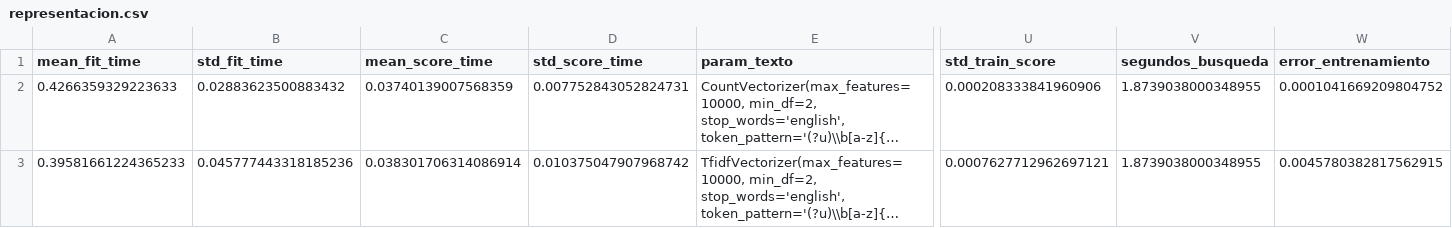
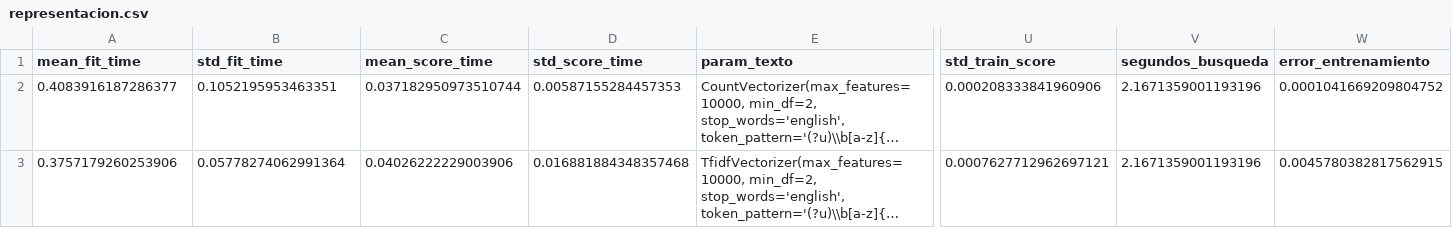
Before and after one commit to heri-espino/analisis-textos, a CSV file: resultados/experiment004/representacion.csv, drawn as a sheet; only a part is shown, gaps mark what is left out; long unchanged cells end in …; the diff names each change by its address in the sheet, - before the commit and + after, or states it on an @@ line.

```diff
--- a/resultados/experiment004/representacion.csv
+++ b/resultados/experiment004/representacion.csv
-A2 (mean_fit_time): 0.4266359329223633
+A2 (mean_fit_time): 0.4083916187286377
-B2 (std_fit_time): 0.02883623500883432
+B2 (std_fit_time): 0.1052195953463351
-C2 (mean_score_time): 0.03740139007568359
+C2 (mean_score_time): 0.037182950973510744
-D2 (std_score_time): 0.007752843052824731
+D2 (std_score_time): 0.00587155284457353
-V2:V3 (segundos_busqueda): 1.8739038000348955
+V2:V3 (segundos_busqueda): 2.1671359001193196
-A3 (mean_fit_time): 0.39581661224365233
+A3 (mean_fit_time): 0.3757179260253906
-B3 (std_fit_time): 0.045777443318185236
+B3 (std_fit_time): 0.05778274062991364
-C3 (mean_score_time): 0.038301706314086914
+C3 (mean_score_time): 0.04026222229003906
-D3 (std_score_time): 0.010375047907968742
+D3 (std_score_time): 0.016881884348357468
```
Also changed, not shown: resultados/experiment002/configuraciones.csv, resultados/experiment003/busqueda_cv.csv, 36 other files.
